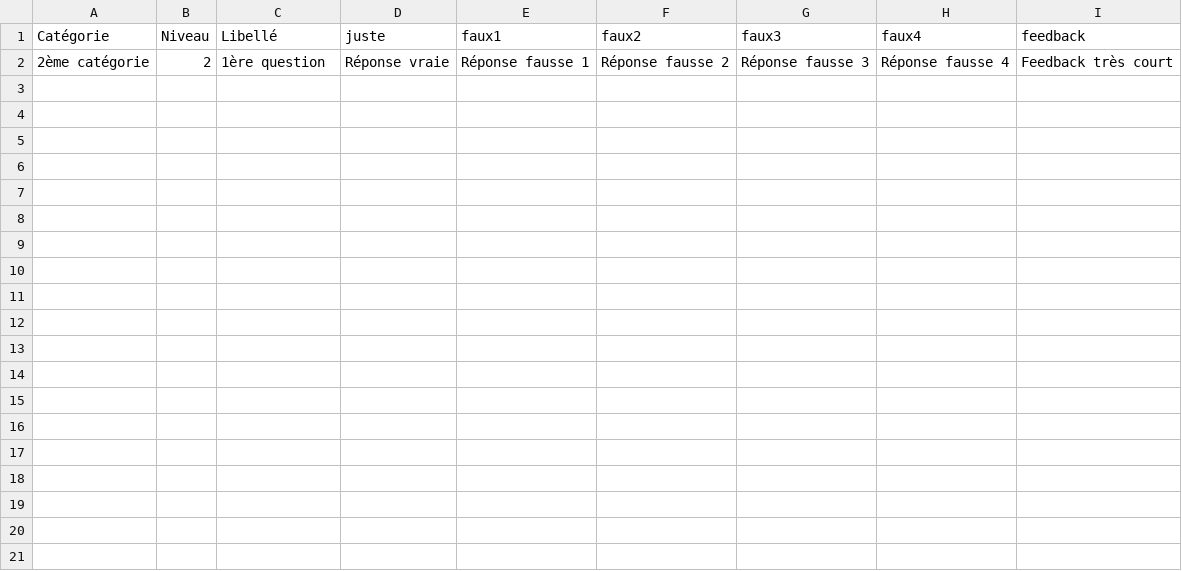
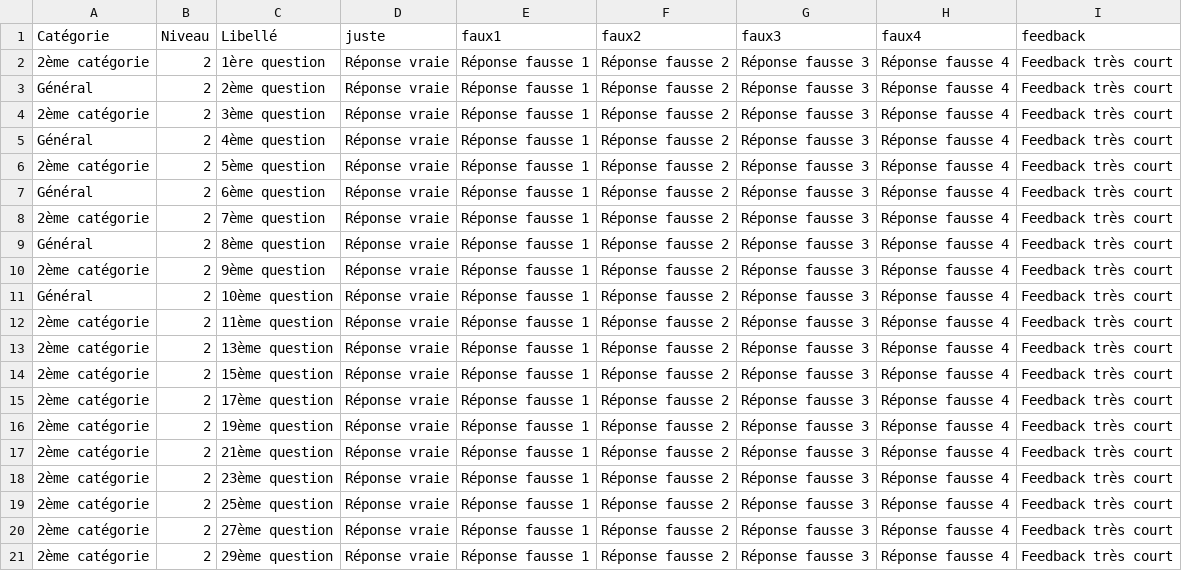
Before and after one commit to SAE-301-Dev-application/java-app, a CSV file: WorkspaceEclipse/javaApplication/src/info2/sae301/quiz/sauvegardes/donneesImportees.csv, drawn as a sheet; the diff names each change by its address in the sheet, - before the commit and + after, or states it on an @@ line.

```diff
--- a/WorkspaceEclipse/javaApplication/src/info2/sae301/quiz/sauvegardes/donneesImportees.csv
+++ b/WorkspaceEclipse/javaApplication/src/info2/sae301/quiz/sauvegardes/donneesImportees.csv
+row 3: Général | 2 | 2ème question | Réponse vraie | Réponse fausse 1 | Réponse fausse 2 | Réponse fausse 3 | Réponse fausse 4 | Feedback très court
+row 4: 2ème catégorie | 2 | 3ème question | Réponse vraie | Réponse fausse 1 | Réponse fausse 2 | Réponse fausse 3 | Réponse fausse 4 | Feedback très court
+row 5: Général | 2 | 4ème question | Réponse vraie | Réponse fausse 1 | Réponse fausse 2 | Réponse fausse 3 | Réponse fausse 4 | Feedback très court
+row 6: 2ème catégorie | 2 | 5ème question | Réponse vraie | Réponse fausse 1 | Réponse fausse 2 | Réponse fausse 3 | Réponse fausse 4 | Feedback très court
+row 7: Général | 2 | 6ème question | Réponse vraie | Réponse fausse 1 | Réponse fausse 2 | Réponse fausse 3 | Réponse fausse 4 | Feedback très court
+row 8: 2ème catégorie | 2 | 7ème question | Réponse vraie | Réponse fausse 1 | Réponse fausse 2 | Réponse fausse 3 | Réponse fausse 4 | Feedback très court
+row 9: Général | 2 | 8ème question | Réponse vraie | Réponse fausse 1 | Réponse fausse 2 | Réponse fausse 3 | Réponse fausse 4 | Feedback très court
+row 10: 2ème catégorie | 2 | 9ème question | Réponse vraie | Réponse fausse 1 | Réponse fausse 2 | Réponse fausse 3 | Réponse fausse 4 | Feedback très court
+row 11: Général | 2 | 10ème question | Réponse vraie | Réponse fausse 1 | Réponse fausse 2 | Réponse fausse 3 | Réponse fausse 4 | Feedback très court
+row 12: 2ème catégorie | 2 | 11ème question | Réponse vraie | Réponse fausse 1 | Réponse fausse 2 | Réponse fausse 3 | Réponse fausse 4 | Feedback très court
+row 13: 2ème catégorie | 2 | 13ème question | Réponse vraie | Réponse fausse 1 | Réponse fausse 2 | Réponse fausse 3 | Réponse fausse 4 | Feedback très court
+row 14: 2ème catégorie | 2 | 15ème question | Réponse vraie | Réponse fausse 1 | Réponse fausse 2 | Réponse fausse 3 | Réponse fausse 4 | Feedback très court
+row 15: 2ème catégorie | 2 | 17ème question | Réponse vraie | Réponse fausse 1 | Réponse fausse 2 | Réponse fausse 3 | Réponse fausse 4 | Feedback très court
+row 16: 2ème catégorie | 2 | 19ème question | Réponse vraie | Réponse fausse 1 | Réponse fausse 2 | Réponse fausse 3 | Réponse fausse 4 | Feedback très court
+row 17: 2ème catégorie | 2 | 21ème question | Réponse vraie | Réponse fausse 1 | Réponse fausse 2 | Réponse fausse 3 | Réponse fausse 4 | Feedback très court
+row 18: 2ème catégorie | 2 | 23ème question | Réponse vraie | Réponse fausse 1 | Réponse fausse 2 | Réponse fausse 3 | Réponse fausse 4 | Feedback très court
+row 19: 2ème catégorie | 2 | 25ème question | Réponse vraie | Réponse fausse 1 | Réponse fausse 2 | Réponse fausse 3 | Réponse fausse 4 | Feedback très court
+row 20: 2ème catégorie | 2 | 27ème question | Réponse vraie | Réponse fausse 1 | Réponse fausse 2 | Réponse fausse 3 | Réponse fausse 4 | Feedback très court
+row 21: 2ème catégorie | 2 | 29ème question | Réponse vraie | Réponse fausse 1 | Réponse fausse 2 | Réponse fausse 3 | Réponse fausse 4 | Feedback très court
```
Also changed, not shown: 3 other files.
